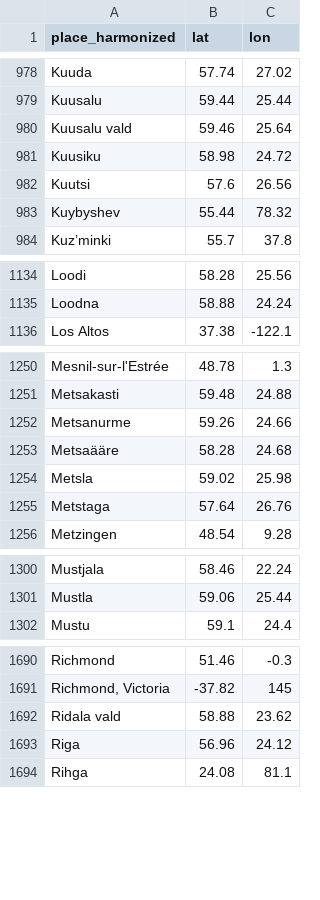
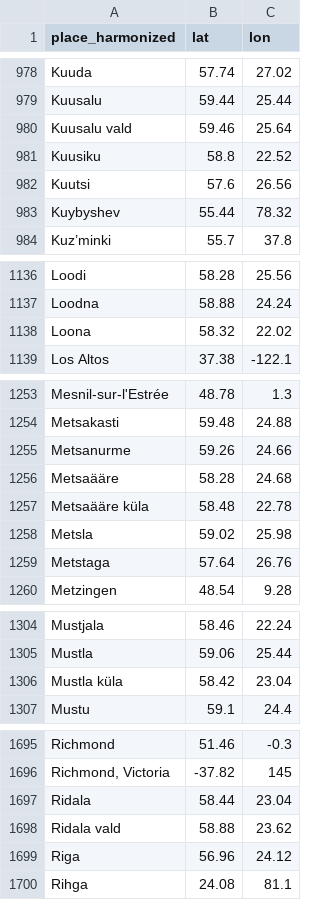
Before and after one commit to RaRa-digiLab/enb-curator, a TSV file: config/places/places_coordinates.tsv, drawn as a sheet; only a part is shown, gaps mark what is left out; the diff covers the shown part only.

```diff
--- a/config/places/places_coordinates.tsv
+++ b/config/places/places_coordinates.tsv
@@ -980,3 +980,3 @@ Kuusalu	59.44	25.44
 Kuusalu vald	59.46	25.64
-Kuusiku	58.98	24.72
+Kuusiku	58.8	22.52
 Kuutsi	57.6	26.56
@@ -1135,2 +1137,3 @@ Loodi	58.28	25.56
 Loodna	58.88	24.24
+Loona	58.32	22.02
 Los Altos	37.38	-122.1
@@ -1253,2 +1256,3 @@ Metsanurme	59.26	24.66
 Metsaääre	58.28	24.68
+Metsaääre küla	58.48	22.78
 Metsla	59.02	25.98
@@ -1301,2 +1305,3 @@ Mustjala	58.46	22.24
 Mustla	59.06	25.44
+Mustla küla	58.42	23.04
 Mustu	59.1	24.4
@@ -1691,2 +1696,3 @@ Richmond	51.46	-0.3
 Richmond, Victoria	-37.82	145
+Ridala	58.44	23.04
 Ridala vald	58.88	23.62
```
Also changed, not shown: 6 added rows, 1 removed row and 9 edited cells elsewhere in this file, config/places/places_harmonized.tsv, 8 other files.
